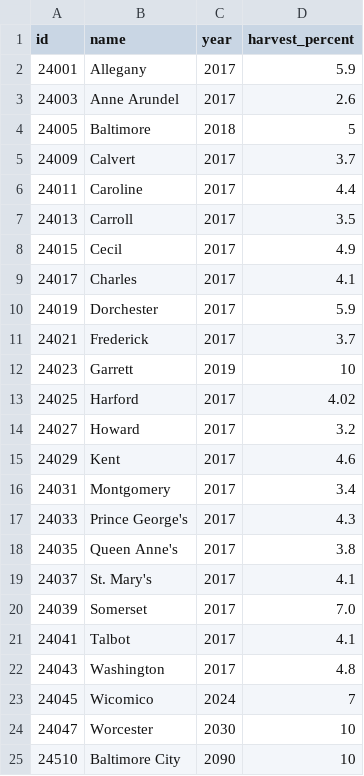
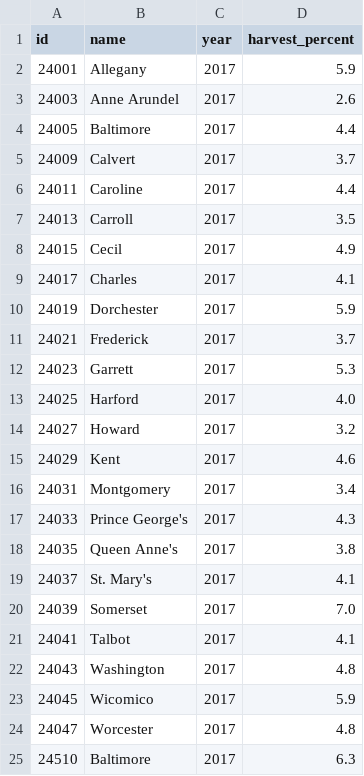
Before and after one commit to RafiJk/cropMap, a CSV file: public/harvest.csv, drawn as a sheet; the diff names each change by its address in the sheet, - before the commit and + after, or states it on an @@ line.

```diff
--- a/public/harvest.csv
+++ b/public/harvest.csv
-C4 (year): 2018
+C4 (year): 2017
-D4 (harvest_percent): 5
+D4 (harvest_percent): 4.4
-C12 (year): 2019
+C12 (year): 2017
-D12 (harvest_percent): 10
+D12 (harvest_percent): 5.3
-D13 (harvest_percent): 4.02
+D13 (harvest_percent): 4.0
-C23 (year): 2024
+C23 (year): 2017
-D23 (harvest_percent): 7
+D23 (harvest_percent): 5.9
-C24 (year): 2030
+C24 (year): 2017
-D24 (harvest_percent): 10
+D24 (harvest_percent): 4.8
-B25 (name): Baltimore City
+B25 (name): Baltimore
-C25 (year): 2090
+C25 (year): 2017
-D25 (harvest_percent): 10
+D25 (harvest_percent): 6.3
```
Also changed, not shown: 16 other files.
